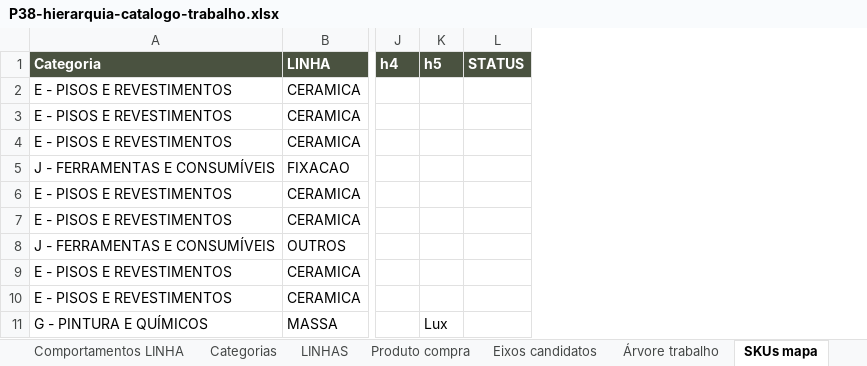
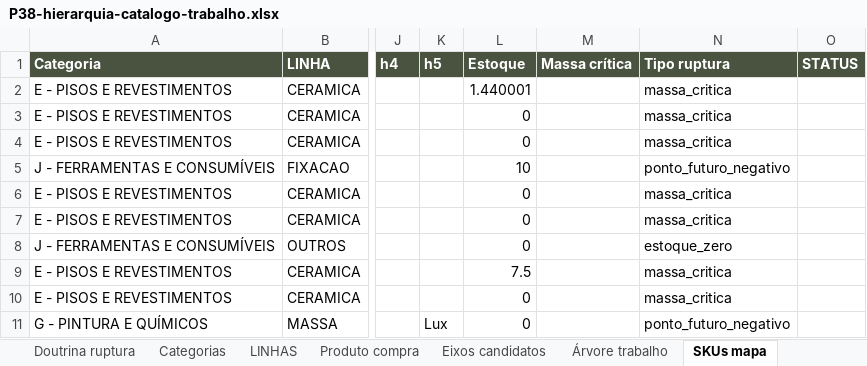
Before and after one commit to joaoandreriberopacheco-netizen/P38-ERP, an Excel workbook: docs/exports/P38-hierarquia-catalogo-trabalho.xlsx, sheet SKUs mapa, drawn as a sheet; only a part is shown, gaps mark what is left out; values as stored, in another font and other column widths than the file's, no borders; the diff names each change by its address in the sheet, - before the commit and + after, or states it on an @@ line.

```diff
--- a/docs/exports/P38-hierarquia-catalogo-trabalho.xlsx (sheet SKUs mapa)
+++ b/docs/exports/P38-hierarquia-catalogo-trabalho.xlsx (sheet SKUs mapa)
+sheet tab: Doutrina ruptura
+column L (Estoque), rows 2-11: 1.440001 | 0 | 0 | 10 | 0 | 0 | 0 | 7.5 | 0 | 0
+column M (Massa crítica), empty
+column N (Tipo ruptura), rows 2-11: massa_critica | massa_critica | massa_critica | ponto_futuro_negativo | massa_critica | massa_critica | estoque_zero | massa_critica | massa_critica | ponto_futuro_negativo
```
Also changed, not shown: sheet Comportamentos LINHA, sheet Produto compra, sheet LINHAS, sheet LEIA-ME, 2 other files.
